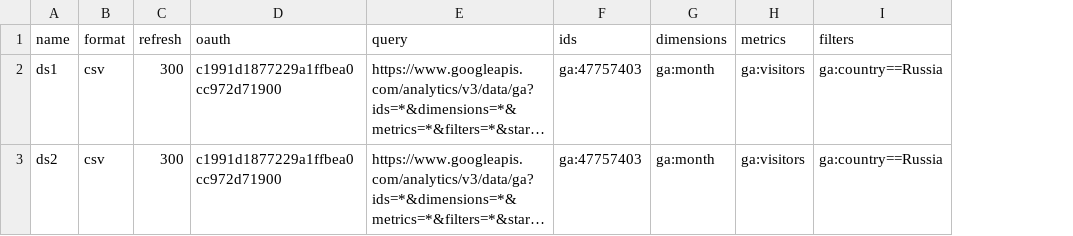
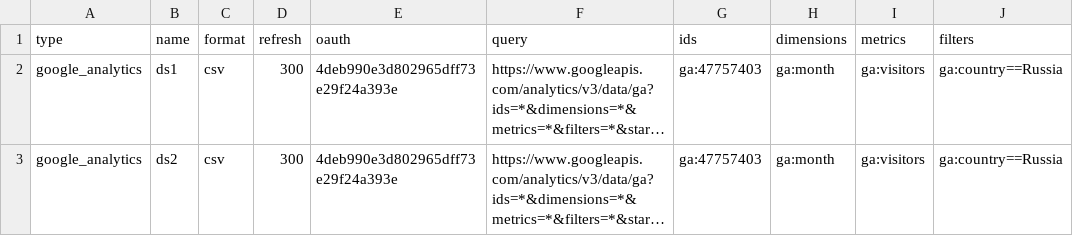
Before and after one commit to sameid/quickds, a CSV file: input.csv, drawn as a sheet; only a part is shown; long unchanged cells end in …; addresses are those after the commit; the diff names each change by its address in the sheet, - before the commit and + after, or states it on an @@ line.

```diff
--- a/input.csv
+++ b/input.csv
+column A (type), rows 2-3: google_analytics | google_analytics
-E2:E3 (oauth): c1991d1877229a1ffbea0cc972d71900
+E2:E3 (oauth): 4deb990e3d802965dff73e29f24a393e
```
Also changed, not shown: 3 other files.
